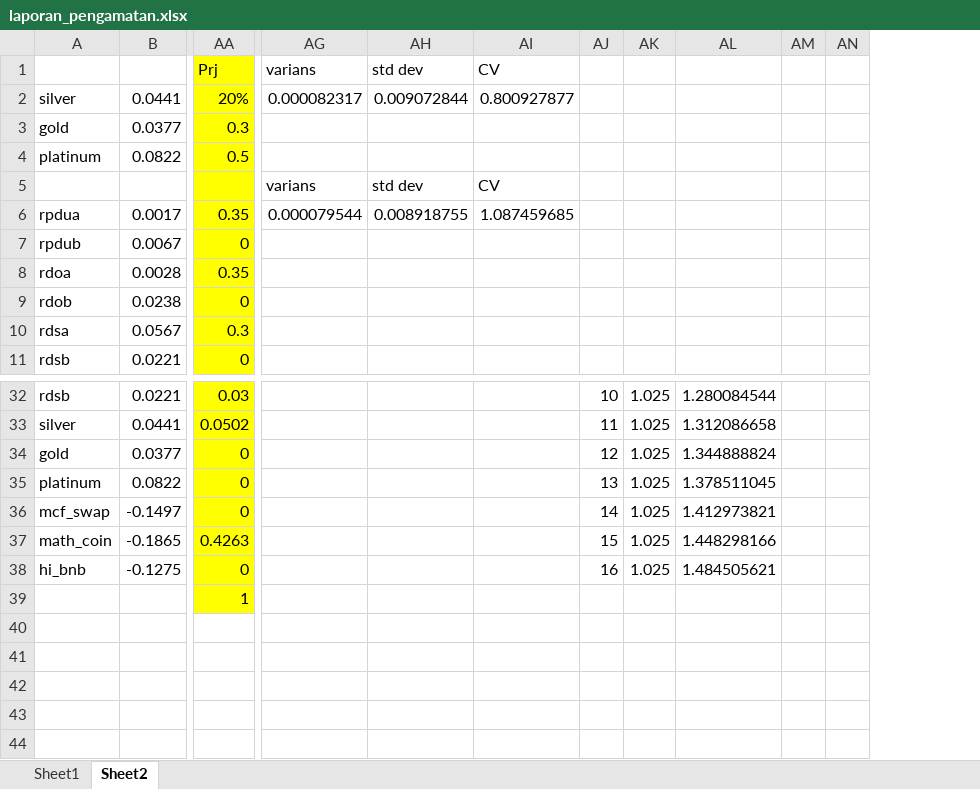
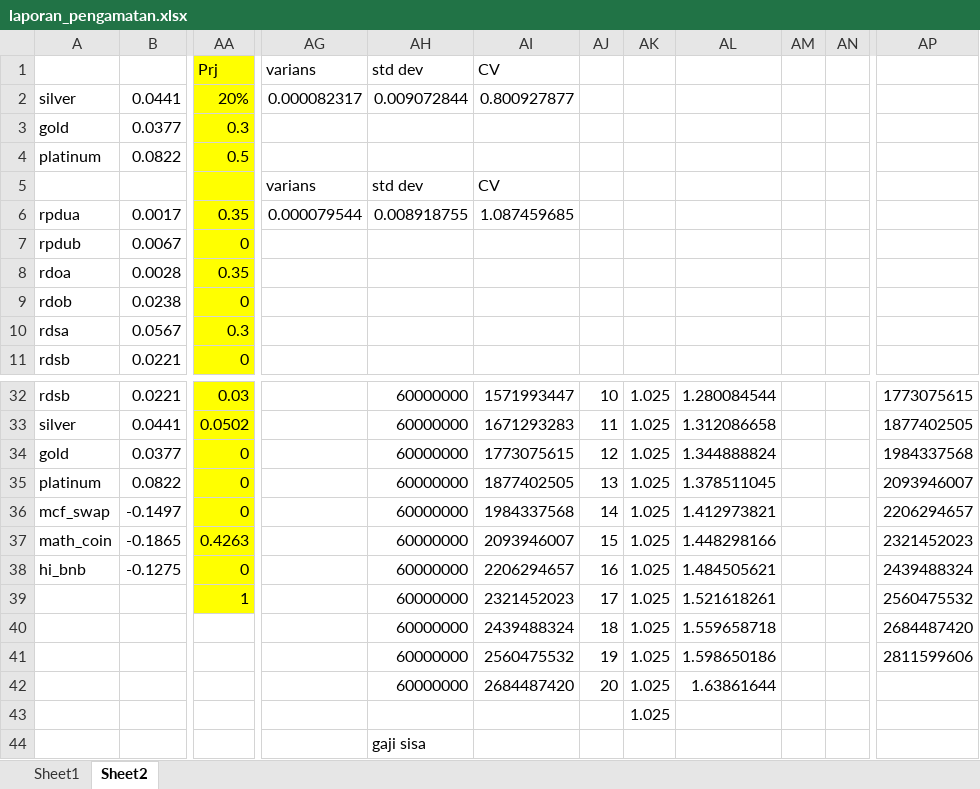
Before and after one commit to will702/lomba-mmc-research, an Excel workbook: laporan_pengamatan.xlsx, sheet Sheet2, drawn as a sheet; only a part is shown, gaps mark what is left out; values as stored, in another font and other column widths than the file's, no borders; charts and pictures not drawn; removed rows and columns are numbered as before the commit, all else as after; rows hold the shown columns only; the diff covers the shown part only; the diff names each change by its address in the sheet, - before the commit and + after, or states it on an @@ line.

```diff
--- a/laporan_pengamatan.xlsx (sheet Sheet2)
+++ b/laporan_pengamatan.xlsx (sheet Sheet2)
-column AM, empty
-column AN, empty
+column AM, empty
+column AN, empty
+column AP, rows 32-38: 1773075615 | 1877402505 | 1984337568 | 2093946007 | 2206294657 | 2321452023 | 2439488324
-AH32:AH38: (empty)
+AH32:AH38: 60000000
-AI32: (empty)
+AI32: 1571993447
-AI33: (empty)
+AI33: 1671293283
-AI34: (empty)
+AI34: 1773075615
-AI35: (empty)
+AI35: 1877402505
-AI36: (empty)
+AI36: 1984337568
-AI37: (empty)
+AI37: 2093946007
-AI38: (empty)
+AI38: 2206294657
-row 39:  |  | 1
+row 39:  |  | 1 |  | 60000000 | 2321452023 | 17 | 1.025 | 1.521618261 |  |  | 2560475532
+row 40:  |  |  |  | 60000000 | 2439488324 | 18 | 1.025 | 1.559658718 |  |  | 2684487420
+row 41:  |  |  |  | 60000000 | 2560475532 | 19 | 1.025 | 1.598650186 |  |  | 2811599606
+row 42:  |  |  |  | 60000000 | 2684487420 | 20 | 1.025 | 1.63861644
+row 43:  |  |  |  |  |  |  | 1.025
+row 44:  |  |  |  | gaji sisa
```
Also changed, not shown: 38 edited cells elsewhere in this sheet, formulas that keep their value.
